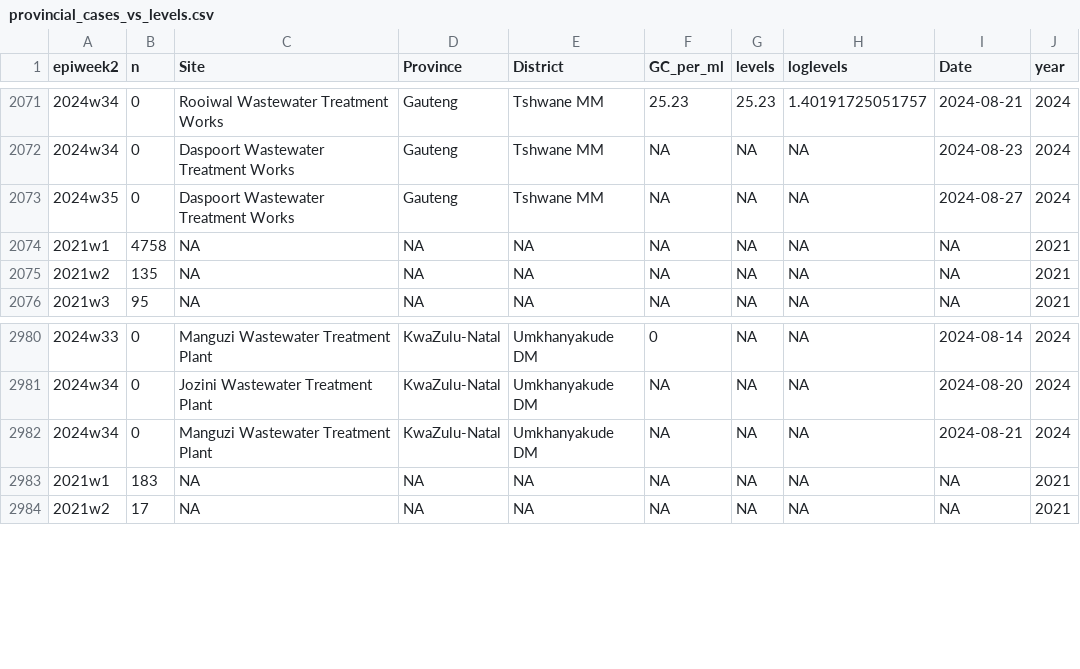
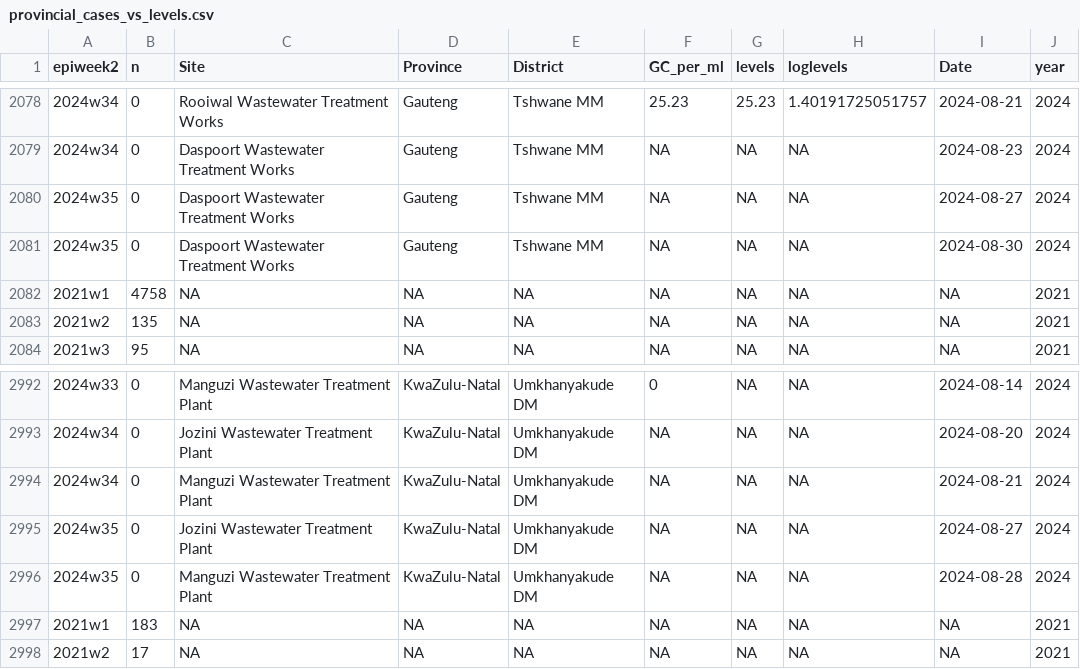
Before and after one commit to NICD-Wastewater-Genomics/NICD-Dash-Data, a CSV file: provincial_cases_vs_levels.csv, drawn as a sheet; only a part is shown, gaps mark what is left out; the diff covers the shown part only.

```diff
--- a/provincial_cases_vs_levels.csv
+++ b/provincial_cases_vs_levels.csv
@@ -2073,2 +2080,3 @@
 "2024w35",0,"Daspoort Wastewater Treatment Works","Gauteng","Tshwane MM",NA,NA,NA,2024-08-27,2024
+"2024w35",0,"Daspoort Wastewater Treatment Works","Gauteng","Tshwane MM",NA,NA,NA,2024-08-30,2024
 "2021w1",4758,NA,NA,NA,NA,NA,NA,NA,2021
@@ -2982,2 +2994,4 @@
 "2024w34",0,"Manguzi Wastewater Treatment Plant","KwaZulu-Natal","Umkhanyakude DM",NA,NA,NA,2024-08-21,2024
+"2024w35",0,"Jozini Wastewater Treatment Plant","KwaZulu-Natal","Umkhanyakude DM",NA,NA,NA,2024-08-27,2024
+"2024w35",0,"Manguzi Wastewater Treatment Plant","KwaZulu-Natal","Umkhanyakude DM",NA,NA,NA,2024-08-28,2024
 "2021w1",183,NA,NA,NA,NA,NA,NA,NA,2021
```
Also changed, not shown: 11 added rows elsewhere in this file, rsa_cases_vs_levels.csv.
